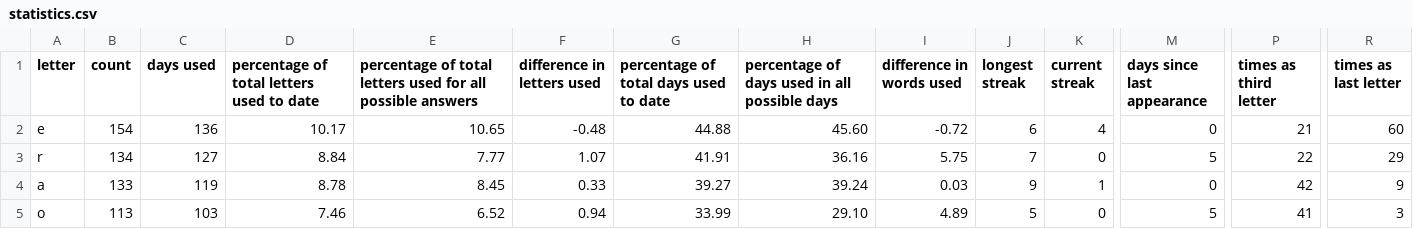
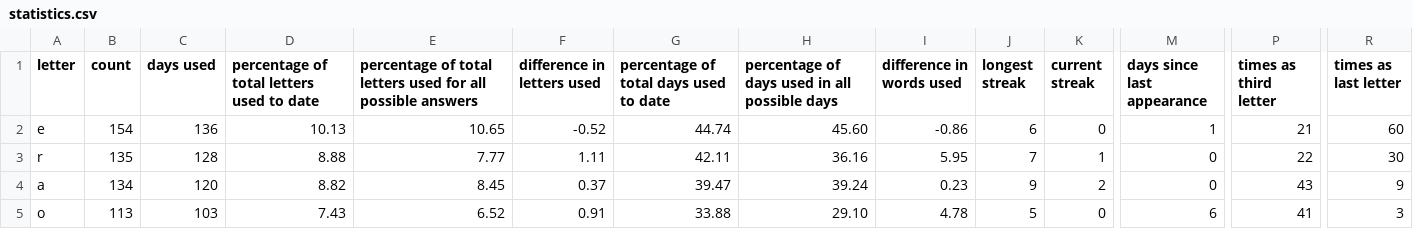
Before and after one commit to eagerterrier/previous-wordle-words, a CSV file: statistics.csv, drawn as a sheet; only a part is shown, gaps mark what is left out; the diff covers the shown part only; the diff names each change by its address in the sheet, - before the commit and + after, or states it on an @@ line.

```diff
--- a/statistics.csv
+++ b/statistics.csv
-D2: 10.17
+D2: 10.13
-F2 (difference in letters used): -0.48
+F2 (difference in letters used): -0.52
-G2: 44.88
+G2: 44.74
-I2 (difference in words used): -0.72
+I2 (difference in words used): -0.86
-K2 (current streak): 4
+K2 (current streak): 0
-M2 (days since last appearance): 0
+M2 (days since last appearance): 1
-B3 (count): 134
+B3 (count): 135
-C3 (days used): 127
+C3 (days used): 128
-D3: 8.84
+D3: 8.88
-F3 (difference in letters used): 1.07
+F3 (difference in letters used): 1.11
-G3: 41.91
+G3: 42.11
-I3 (difference in words used): 5.75
+I3 (difference in words used): 5.95
-K3 (current streak): 0
+K3 (current streak): 1
-M3 (days since last appearance): 5
+M3 (days since last appearance): 0
-R3 (times as last letter): 29
+R3 (times as last letter): 30
-B4 (count): 133
+B4 (count): 134
-C4 (days used): 119
+C4 (days used): 120
-D4: 8.78
+D4: 8.82
-F4 (difference in letters used): 0.33
+F4 (difference in letters used): 0.37
-G4: 39.27
+G4: 39.47
-I4 (difference in words used): 0.03
+I4 (difference in words used): 0.23
-K4 (current streak): 1
+K4 (current streak): 2
-P4 (times as third letter): 42
+P4 (times as third letter): 43
-D5: 7.46
+D5: 7.43
-F5 (difference in letters used): 0.94
+F5 (difference in letters used): 0.91
-G5: 33.99
+G5: 33.88
-I5 (difference in words used): 4.89
+I5 (difference in words used): 4.78
-M5 (days since last appearance): 5
+M5 (days since last appearance): 6
```
Also changed, not shown: 109 edited cells elsewhere in this file, racingchart.csv, 2 other files.
